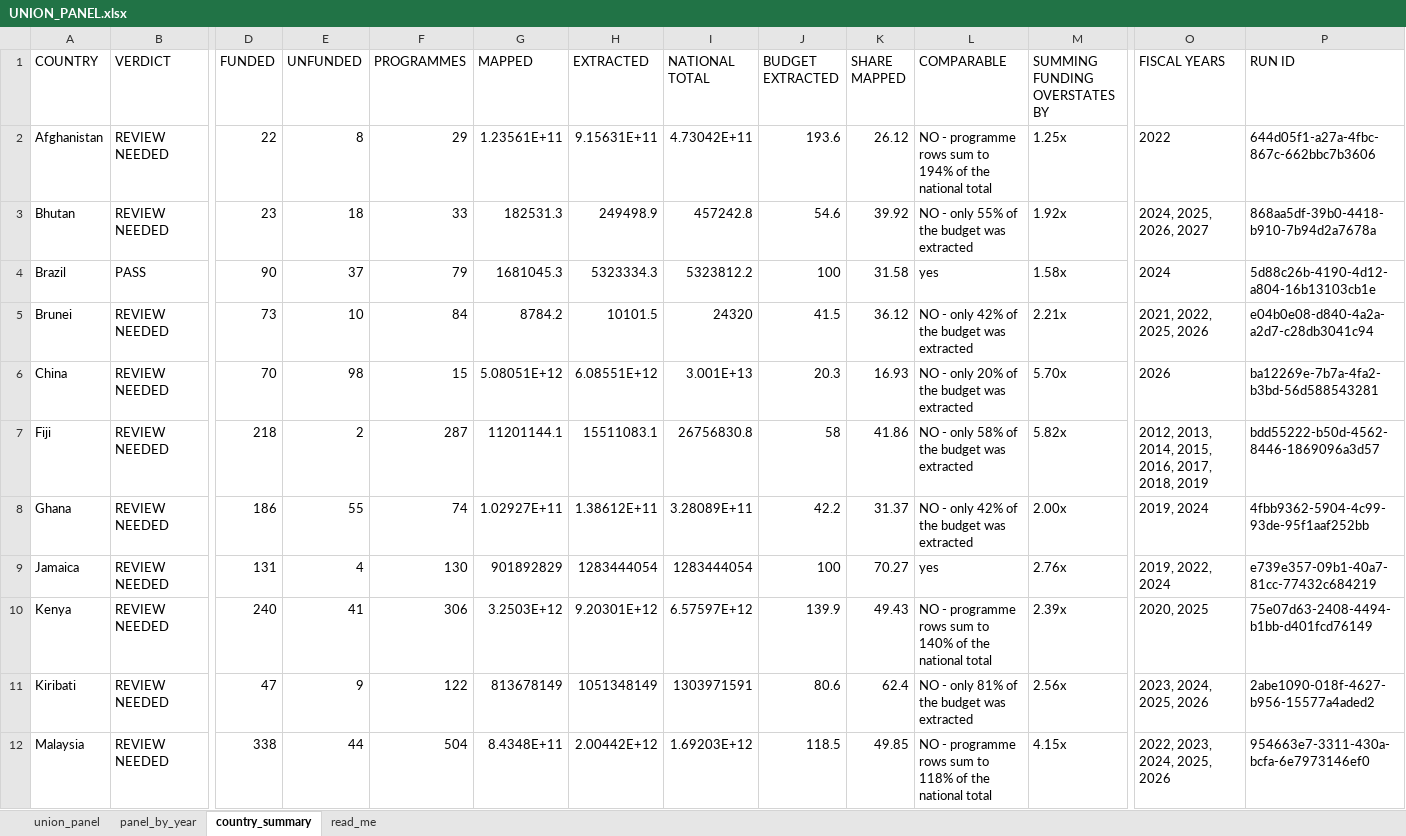
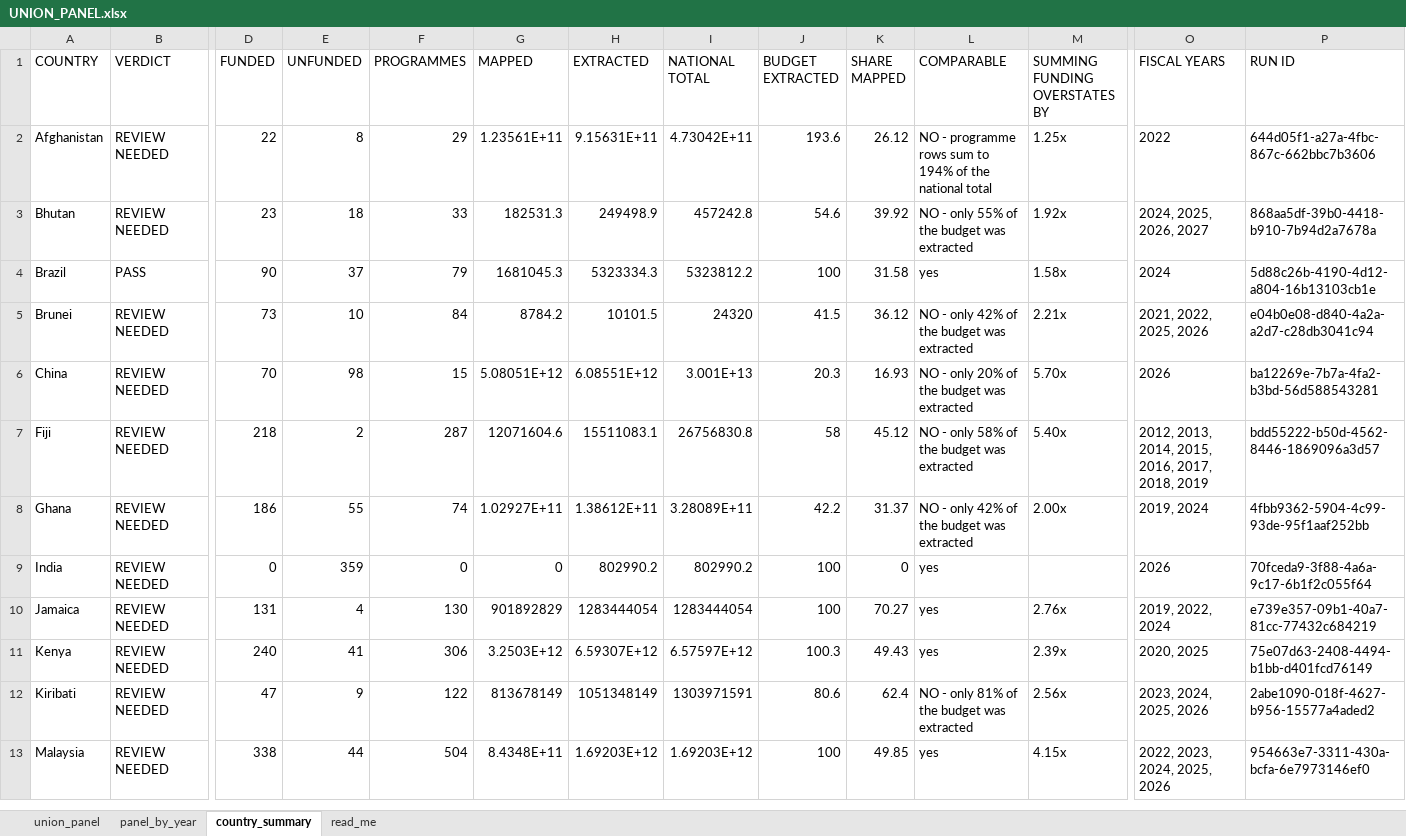
Before and after one commit to SebPasha/PVII_AI_Unveils_Tomorrow_Dashboard, an Excel workbook: UNION_PANEL.xlsx, sheet country_summary, drawn as a sheet; only a part is shown, gaps mark what is left out; values as stored, in another font and other column widths than the file's, no borders; addresses are those after the commit; rows hold the shown columns only; the diff covers the shown part only; the diff names each change by its address in the sheet, - before the commit and + after, or states it on an @@ line.

Commit message:
Colour back on the page, and a chart that does not need nineteen greys
Three things had gone wrong as the country count grew.

The comparability sentence was put in a tile grid column 9.4em wide that may
not wrap, so "NO, only 42% of the budget was extracted" was cut mid-word or
pushed outside the tile. The grid keeps the one-word verdict; the sentence
gets the full width underneath, and says by how much the share is inflated.

Above eight countries hue() is deliberately one neutral for everybody, because
no palette keeps nineteen series apart for a colourblind reader. The share
bars were being painted with it, so the chart was grey hatching on grey with
no signal in it. That bar is magnitude, not identity, so it takes one hue;
texture carries the qualification, hatched for a partial extraction and
hatched in the problem colour where rows sum past the national total, both
with the figure in text and a legend above. The tile swatch was a grey dash
identifying nothing and now carries the same three-way state.

The by-year chart was nineteen identical grey lines with their end-labels
colliding, on a 0-225 axis set by one country reaching 213%, which squashed
every real movement into the bottom third. It is small multiples: one panel a
country, the same years and the same 0-100 axis in each, read by position.
A year above 100% is pinned to the ceiling in the problem colour rather than
given headroom that would flatten the countries that do reconcile.

India read "0.0%, comparable: yes" beside Brazil's 31.6%. It extracted all of
the total its one-page annex states and matched none of it, and no mapped
money is not a low share, it is no share.

Sri Lanka, Nauru, India and Papua New Guinea reach the page: 19 countries.

```diff
--- a/UNION_PANEL.xlsx (sheet country_summary)
+++ b/UNION_PANEL.xlsx (sheet country_summary)
-G7 (MAPPED): 11201144.1
+G7 (MAPPED): 12071604.6
-K7 (SHARE MAPPED): 41.86
+K7 (SHARE MAPPED): 45.12
-M7 (SUMMING FUNDING OVERSTATES BY): 5.82x
+M7 (SUMMING FUNDING OVERSTATES BY): 5.40x
+row 9: India | REVIEW NEEDED | 0 | 359 | 0 | 0 | 802990.2 | 802990.2 | 100 | 0 | yes |  | 2026 | 70fceda9-3f88-4a6a-9c17-6b1f2c055f64
-H11 (EXTRACTED): 9.20301E+12
+H11 (EXTRACTED): 6.59307E+12
-J11 (BUDGET EXTRACTED): 139.9
+J11 (BUDGET EXTRACTED): 100.3
-L11 (COMPARABLE): NO - programme rows sum to 140% of the national total
+L11 (COMPARABLE): yes
-H13 (EXTRACTED): 2.00442E+12
+H13 (EXTRACTED): 1.69203E+12
-J13 (BUDGET EXTRACTED): 118.5
+J13 (BUDGET EXTRACTED): 100
-L13 (COMPARABLE): NO - programme rows sum to 118% of the national total
+L13 (COMPARABLE): yes
```
Also changed, not shown: 3 added rows and 3 edited cells elsewhere in this sheet, sheet union_panel, sheet panel_by_year, DATA_ISSUES.xlsx, 11 other files.
